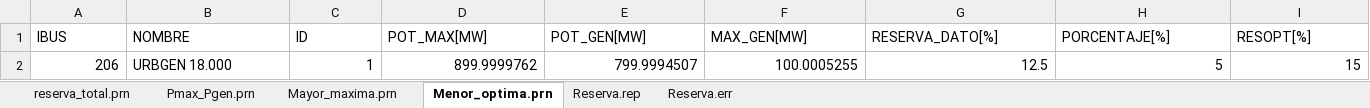
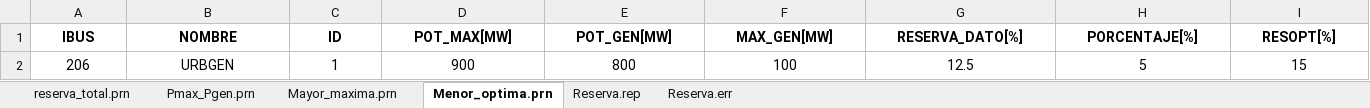
Before and after one commit to Juancito2085/PSIE, an Excel workbook: Reserva_salida1.xlsx, sheet Menor_optima.prn, drawn as a sheet; values as stored, in another font and other column widths than the file's, no borders; the diff names each change by its address in the sheet, - before the commit and + after, or states it on an @@ line.

```diff
--- a/Reserva_salida1.xlsx (sheet Menor_optima.prn)
+++ b/Reserva_salida1.xlsx (sheet Menor_optima.prn)
@@ A1:I1 bold: off → on, alignment: left → center @@
-A2 alignment: right
+A2 alignment: center
-B2 (NOMBRE): URBGEN 18.000
+B2 (NOMBRE): URBGEN
-B2 alignment: left
+B2 alignment: center
-C2:I2 alignment: right
+C2:I2 alignment: center
-D2 (POT_MAX[MW]): 899.9999762
+D2 (POT_MAX[MW]): 900
-E2 (POT_GEN[MW]): 799.9994507
+E2 (POT_GEN[MW]): 800
-F2 (MAX_GEN[MW]): 100.0005255
+F2 (MAX_GEN[MW]): 100
```
Also changed, not shown: sheet Pmax_Pgen.prn, sheet Mayor_maxima.prn, sheet reserva_total.prn, Reserva_entrada.xlsx, 2 other files.
